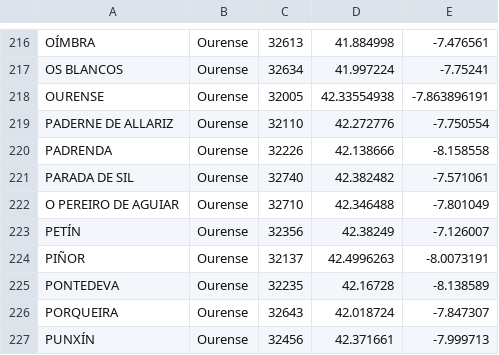
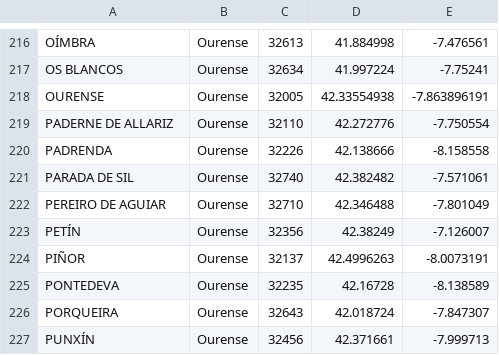
Before and after one commit to eliasgago/geogson-data-transformer, a CSV file: src/main/resources/features/world/spain/galicia/municipality_points.csv, drawn as a sheet; only a part is shown, gaps mark what is left out.

```diff
--- a/src/main/resources/features/world/spain/galicia/municipality_points.csv
+++ b/src/main/resources/features/world/spain/galicia/municipality_points.csv
@@ -221,3 +221,3 @@ PADRENDA,Ourense,32226,42.138666,-8.158558
 PARADA DE SIL,Ourense,32740,42.382482,-7.571061
-O PEREIRO DE AGUIAR,Ourense,32710,42.346488,-7.801049
+PEREIRO DE AGUIAR,Ourense,32710,42.346488,-7.801049
 PETÍN,Ourense,32356,42.38249,-7.126007
```
Also changed, not shown: src/main/resources/data/world/spain/galicia/galicia_poblacion_por_concellos.csv, 9 other files.
